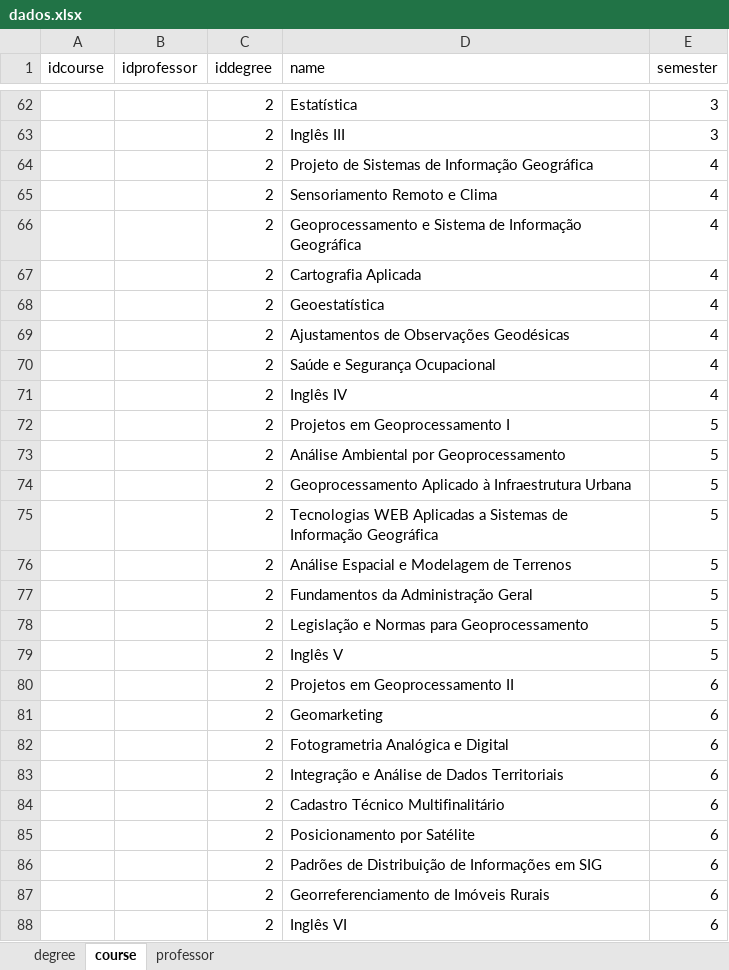
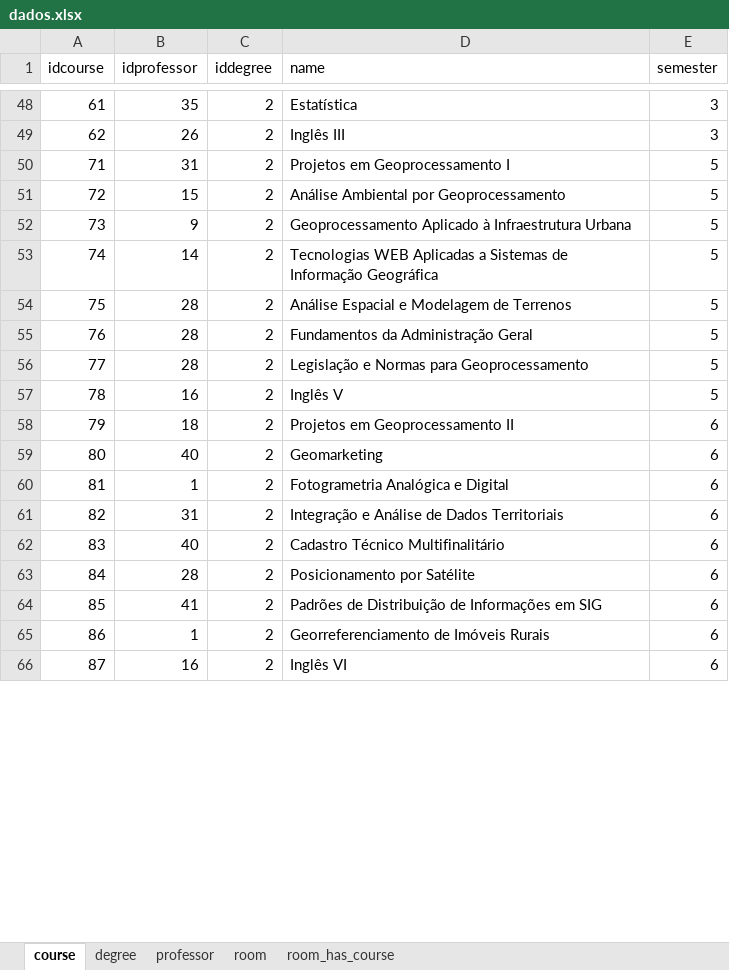
Before and after one commit to arleysouza/abp-1dsm-2025-1, an Excel workbook: src/data/dados.xlsx, sheet course, drawn as a sheet; only a part is shown, gaps mark what is left out; values as stored, in another font and other column widths than the file's, no borders; removed rows and columns are numbered as before the commit, all else as after; the diff covers the shown part only; the diff names each change by its address in the sheet, - before the commit and + after, or states it on an @@ line.

```diff
--- a/src/data/dados.xlsx (sheet course)
+++ b/src/data/dados.xlsx (sheet course)
+sheet tab: room
+sheet tab: room_has_course
@@ sheet tab order changed: course | degree | professor | room | room_has_course @@
@@ column A (idcourse) renumbered between rows 35 and 91 @@
-B48 (idprofessor): (empty)
+B48 (idprofessor): 35
-B49 (idprofessor): (empty)
+B49 (idprofessor): 26
-row 64:  |  | 2 | Projeto de Sistemas de Informação Geográfica | 4
-row 65:  |  | 2 | Sensoriamento Remoto e Clima | 4
-row 66:  |  | 2 | Geoprocessamento e Sistema de Informação Geográfica | 4
-row 67:  |  | 2 | Cartografia Aplicada | 4
-row 68:  |  | 2 | Geoestatística | 4
-row 69:  |  | 2 | Ajustamentos de Observações Geodésicas | 4
-row 70:  |  | 2 | Saúde e Segurança Ocupacional | 4
-row 71:  |  | 2 | Inglês IV | 4
-B50 (idprofessor): (empty)
+B50 (idprofessor): 31
-B51 (idprofessor): (empty)
+B51 (idprofessor): 15
-B52 (idprofessor): (empty)
+B52 (idprofessor): 9
-B53 (idprofessor): (empty)
+B53 (idprofessor): 14
-B54:B56 (idprofessor): (empty)
+B54:B56 (idprofessor): 28
-B57 (idprofessor): (empty)
+B57 (idprofessor): 16
-B58 (idprofessor): (empty)
+B58 (idprofessor): 18
-B59 (idprofessor): (empty)
+B59 (idprofessor): 40
-B60 (idprofessor): (empty)
+B60 (idprofessor): 1
-B61 (idprofessor): (empty)
+B61 (idprofessor): 31
-B62 (idprofessor): (empty)
+B62 (idprofessor): 40
-B63 (idprofessor): (empty)
+B63 (idprofessor): 28
-B64 (idprofessor): (empty)
+B64 (idprofessor): 41
-B65 (idprofessor): (empty)
+B65 (idprofessor): 1
-B66 (idprofessor): (empty)
+B66 (idprofessor): 16
```
Also changed, not shown: 36 removed rows and 39 edited cells elsewhere in this sheet, sheet professor, 33 other files.
